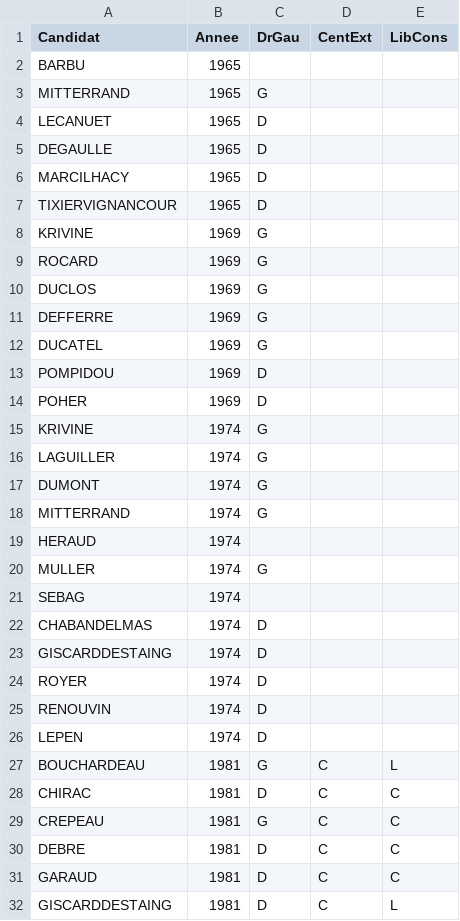
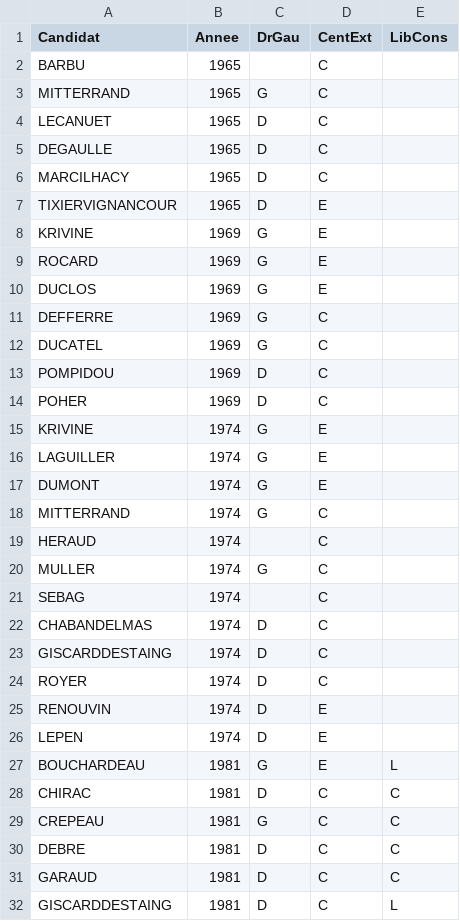
Before and after one commit to MaelDieudonne/statappensae, a CSV file: data_other/candidats.csv, drawn as a sheet; only a part is shown; the diff covers the shown part only.

```diff
--- a/data_other/candidats.csv
+++ b/data_other/candidats.csv
@@ -1,28 +1,28 @@
 Candidat;Annee;DrGau;CentExt;LibCons
-BARBU;1965;;;
-MITTERRAND;1965;G;;
-LECANUET;1965;D;;
-DEGAULLE;1965;D;;
-MARCILHACY;1965;D;;
-TIXIERVIGNANCOUR;1965;D;;
-KRIVINE;1969;G;;
-ROCARD;1969;G;;
-DUCLOS;1969;G;;
-DEFFERRE;1969;G;;
-DUCATEL;1969;G;;
-POMPIDOU;1969;D;;
-POHER;1969;D;;
-KRIVINE;1974;G;;
-LAGUILLER;1974;G;;
-DUMONT;1974;G;;
-MITTERRAND;1974;G;;
-HERAUD;1974;;;
-MULLER;1974;G;;
-SEBAG;1974;;;
-CHABANDELMAS;1974;D;;
-GISCARDDESTAING;1974;D;;
-ROYER;1974;D;;
-RENOUVIN;1974;D;;
-LEPEN;1974;D;;
-BOUCHARDEAU;1981;G;C;L
+BARBU;1965;;C;
+MITTERRAND;1965;G;C;
+LECANUET;1965;D;C;
+DEGAULLE;1965;D;C;
+MARCILHACY;1965;D;C;
+TIXIERVIGNANCOUR;1965;D;E;
+KRIVINE;1969;G;E;
+ROCARD;1969;G;E;
+DUCLOS;1969;G;E;
+DEFFERRE;1969;G;C;
+DUCATEL;1969;G;C;
+POMPIDOU;1969;D;C;
+POHER;1969;D;C;
+KRIVINE;1974;G;E;
+LAGUILLER;1974;G;E;
+DUMONT;1974;G;E;
+MITTERRAND;1974;G;C;
+HERAUD;1974;;C;
+MULLER;1974;G;C;
+SEBAG;1974;;C;
+CHABANDELMAS;1974;D;C;
+GISCARDDESTAING;1974;D;C;
+ROYER;1974;D;C;
+RENOUVIN;1974;D;E;
+LEPEN;1974;D;E;
+BOUCHARDEAU;1981;G;E;L
 CHIRAC;1981;D;C;C
```
Also changed, not shown: 52 edited cells elsewhere in this file.
